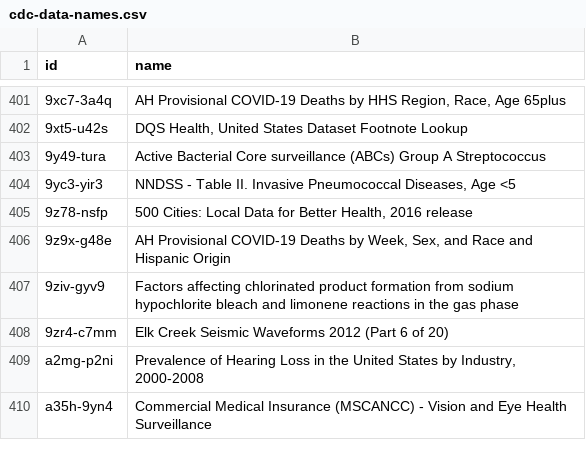
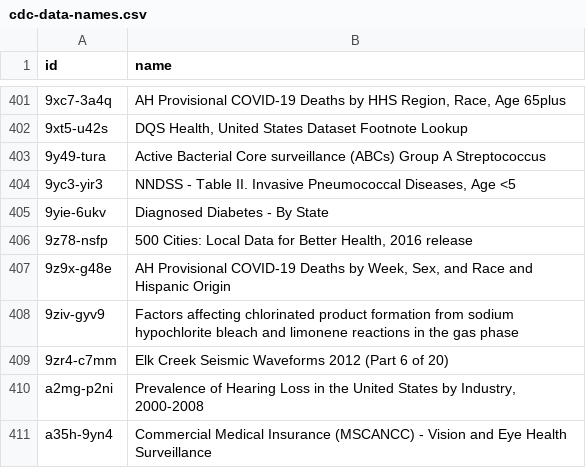
Before and after one commit to jemory/cdc-data-changes, a CSV file: exported_data/cdc-data-names.csv, drawn as a sheet; only a part is shown, gaps mark what is left out; the diff names each change by its address in the sheet, - before the commit and + after, or states it on an @@ line.

```diff
--- a/exported_data/cdc-data-names.csv
+++ b/exported_data/cdc-data-names.csv
+row 405: 9yie-6ukv | Diagnosed Diabetes - By State
```
Also changed, not shown: 3 other files.
